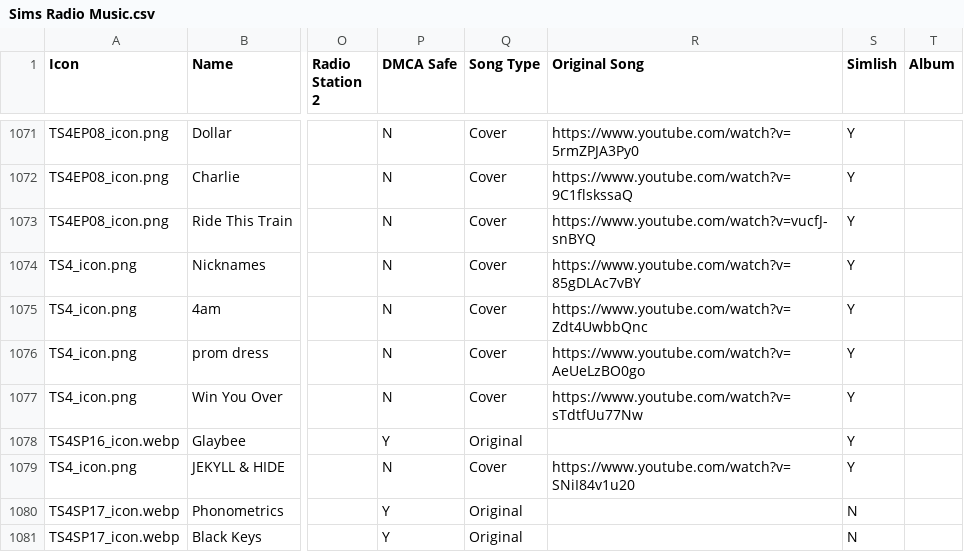
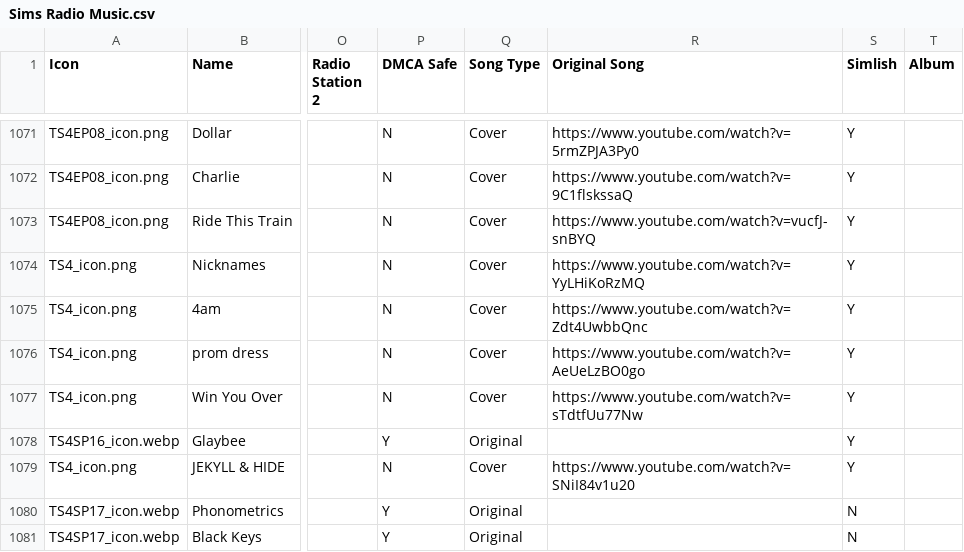
Before and after one commit to dyzancorn/SimsRadioDataTest, a CSV file: Sims Radio Music.csv, drawn as a sheet; only a part is shown, gaps mark what is left out; the diff covers the shown part only; the diff names each change by its address in the sheet, - before the commit and + after, or states it on an @@ line.

```diff
--- a/Sims Radio Music.csv
+++ b/Sims Radio Music.csv
-R1074 (Original Song): https://www.youtube.com/watch?v=85gDLAc7vBY
+R1074 (Original Song): https://www.youtube.com/watch?v=YyLHiKoRzMQ
```
Also changed, not shown: 9 added rows and 15 edited cells elsewhere in this file.
